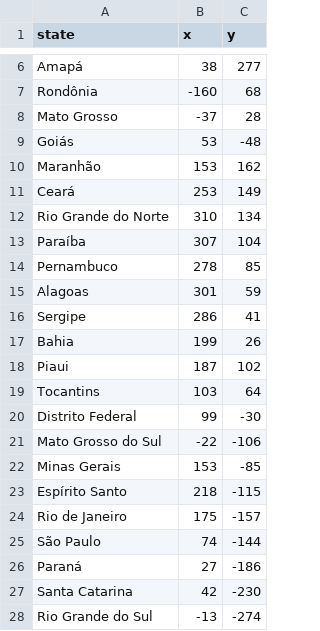
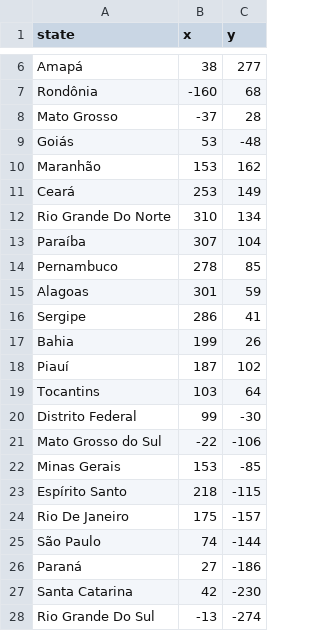
Before and after one commit to smlporto/python-studies, a CSV file: brazil_states_game/brazil_states.csv (was us_states_game/brazil_states.csv), drawn as a sheet; only a part is shown, gaps mark what is left out.

Commit message:
Finished a guess the state game with brazilian states

```diff
--- a/us_states_game/brazil_states.csv
+++ b/brazil_states_game/brazil_states.csv
@@ -11,3 +11,3 @@ Maranhão,153,162
 Ceará,253,149
-Rio Grande do Norte,310,134
+Rio Grande Do Norte,310,134
 Paraíba,307,104
@@ -17,3 +17,3 @@ Sergipe,286,41
 Bahia,199,26
-Piaui,187,102
+Piauí,187,102
 Tocantins,103,64
@@ -23,3 +23,3 @@ Minas Gerais,153,-85
 Espírito Santo,218,-115
-Rio de Janeiro,175,-157
+Rio De Janeiro,175,-157
 São Paulo,74,-144
@@ -27,2 +27,2 @@ Paraná,27,-186
 Santa Catarina,42,-230
-Rio Grande do Sul,-13,-274
+Rio Grande Do Sul,-13,-274
```
Also changed, not shown: 3 other files.
